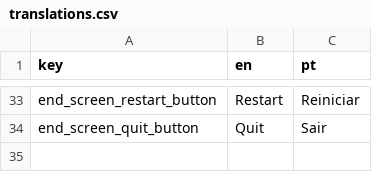
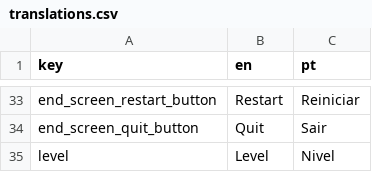
Before and after one commit to lluukinha/LucidDreamsSurvivor, a CSV file: translations.csv, drawn as a sheet; only a part is shown, gaps mark what is left out; the diff names each change by its address in the sheet, - before the commit and + after, or states it on an @@ line.

```diff
--- a/translations.csv
+++ b/translations.csv
+row 35: level | Level | Nivel
```
Also changed, not shown: 18 other files.
